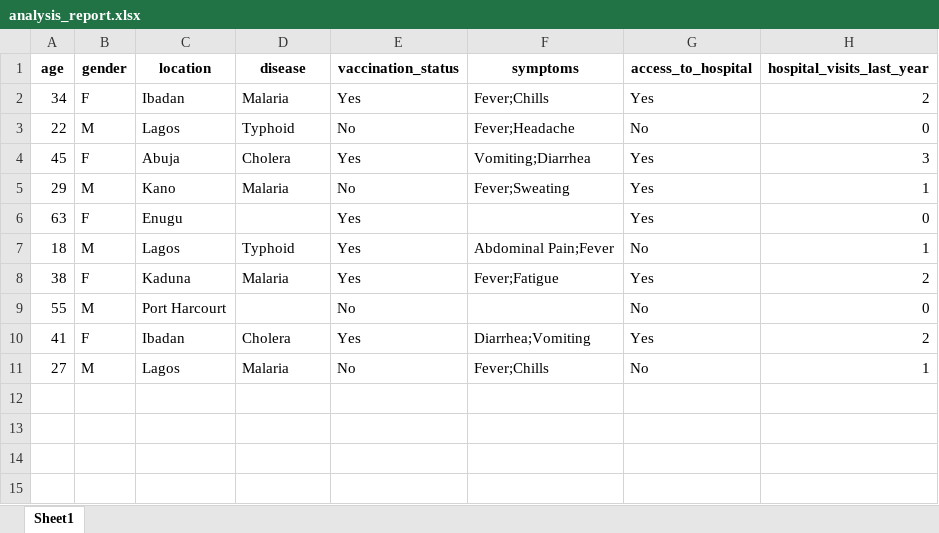
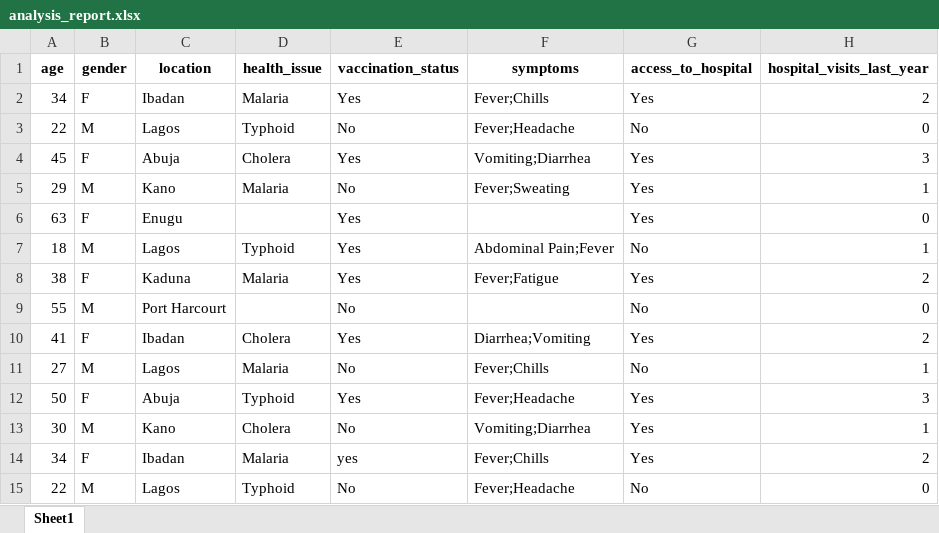
Before and after one commit to ewa-edun/Smart-Community-Hospital, an Excel workbook: backend/analysis_report.xlsx, sheet Sheet1, drawn as a sheet; values as stored, in another font and other column widths than the file's, no borders; the diff names each change by its address in the sheet, - before the commit and + after, or states it on an @@ line.

Commit message:
community analysis updated and better

```diff
--- a/backend/analysis_report.xlsx (sheet Sheet1)
+++ b/backend/analysis_report.xlsx (sheet Sheet1)
-D1: disease
+D1: health_issue
+row 12: 50 | F | Abuja | Typhoid | Yes | Fever;Headache | Yes | 3
+row 13: 30 | M | Kano | Cholera | No | Vomiting;Diarrhea | Yes | 1
+row 14: 34 | F | Ibadan | Malaria | yes | Fever;Chills | Yes | 2
+row 15: 22 | M | Lagos | Typhoid | No | Fever;Headache | No | 0
```
Also changed, not shown: 3 other files.
